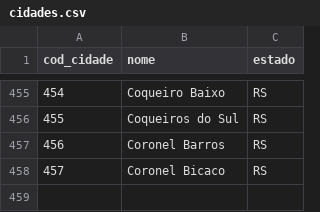
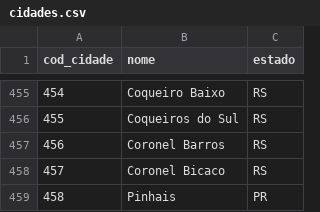
Before and after one commit to guilherme-rods/ProjetoJava, a CSV file: dbbanco/cidades.csv, drawn as a sheet; only a part is shown, gaps mark what is left out; the diff names each change by its address in the sheet, - before the commit and + after, or states it on an @@ line.

Commit message:
Pinhais

```diff
--- a/dbbanco/cidades.csv
+++ b/dbbanco/cidades.csv
+row 459: 458 | Pinhais | PR
```
